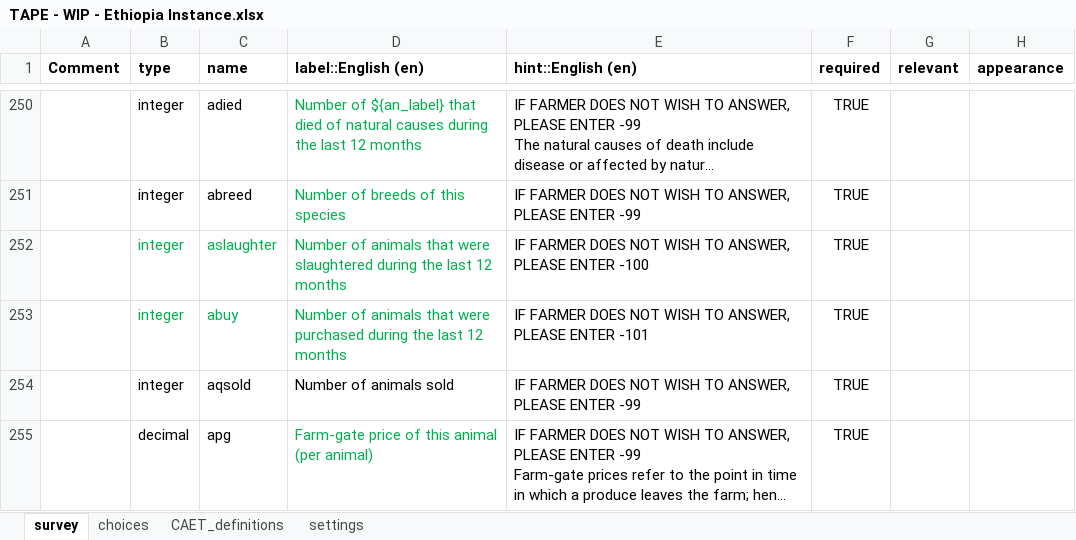
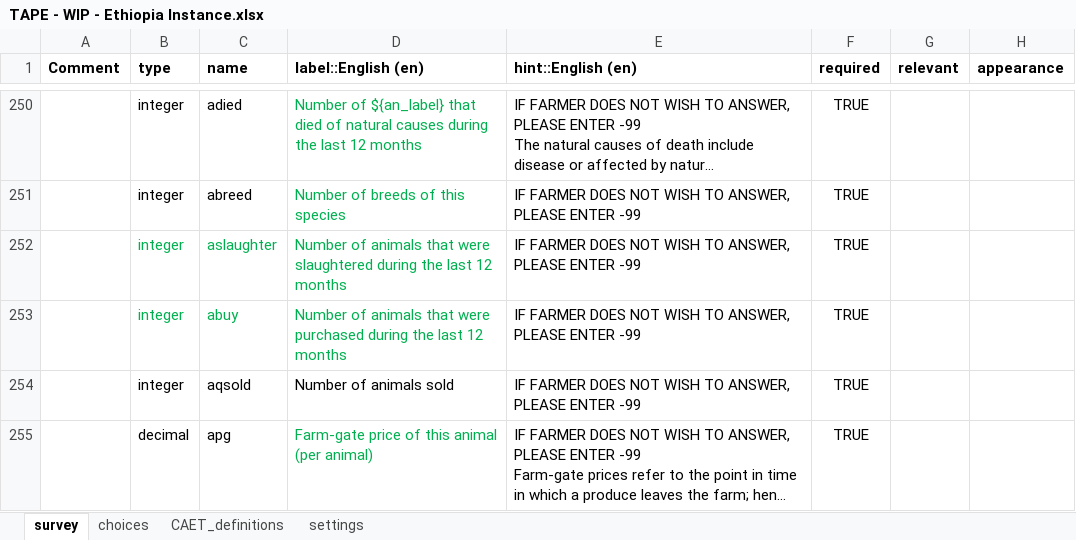
Before and after one commit to stats4sd/tape_calculator, an Excel workbook: odk/TAPE - WIP - Ethiopia Instance.xlsx, sheet survey, drawn as a sheet; only a part is shown, gaps mark what is left out; long unchanged cells end in …; values as stored, in another font and other column widths than the file's, no borders; conditional formats not drawn; the diff names each change by its address in the sheet, - before the commit and + after, or states it on an @@ line.

Commit message:
fix -99 notes

```diff
--- a/odk/TAPE - WIP - Ethiopia Instance.xlsx (sheet survey)
+++ b/odk/TAPE - WIP - Ethiopia Instance.xlsx (sheet survey)
-E252 (hint::English (en)): …PLEASE ENTER -100
+E252 (hint::English (en)): …PLEASE ENTER -99
-E253 (hint::English (en)): …PLEASE ENTER -101
+E253 (hint::English (en)): …PLEASE ENTER -99
```
Also changed, not shown: sheet settings.
